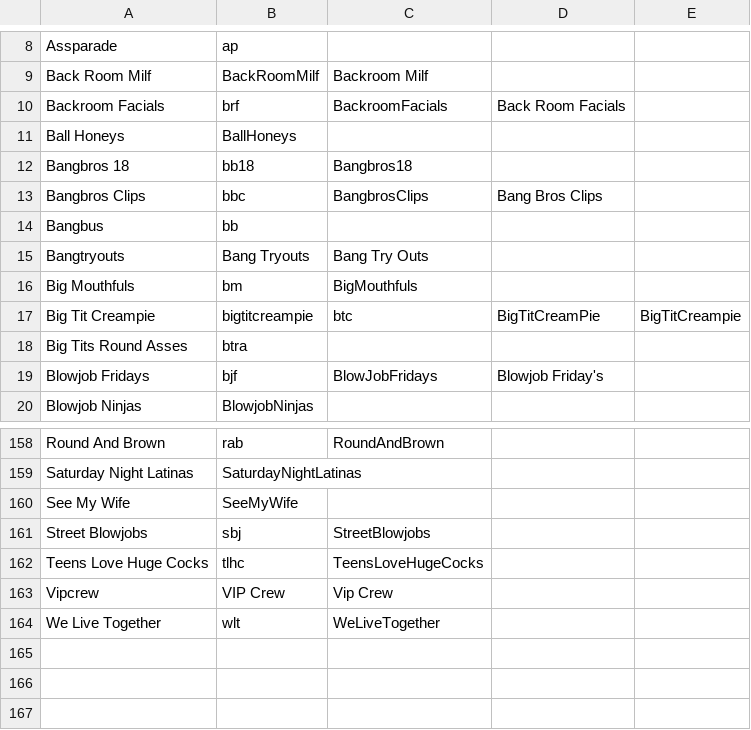
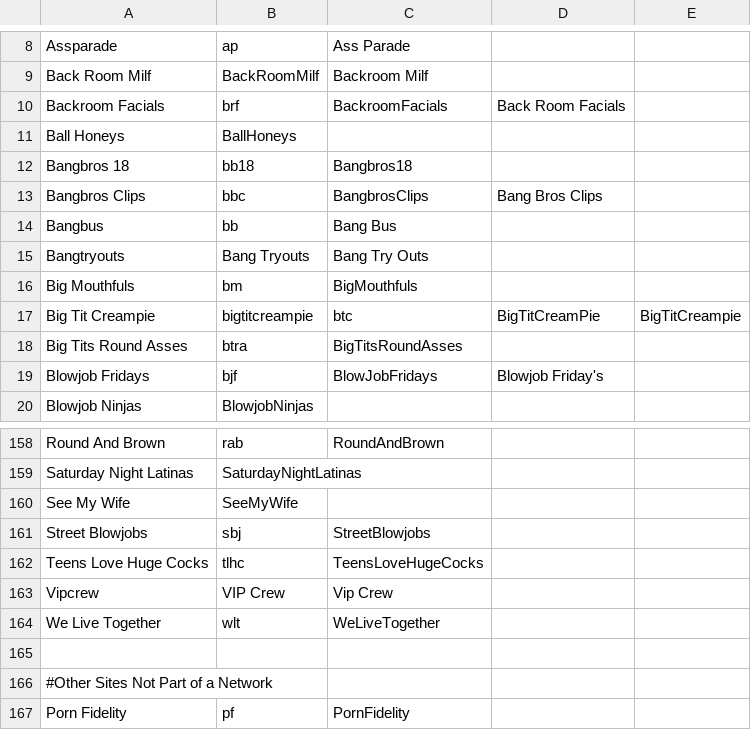
Before and after one commit to DoctorD1501/JAVMovieScraper, a CSV file: JAVMovieScraper/src/moviescraper/doctord/ReleaseRenamer/SiteNameAbbreviations.csv, drawn as a sheet; only a part is shown, gaps mark what is left out; the diff names each change by its address in the sheet, - before the commit and + after, or states it on an @@ line.

Commit message:
Further improvements to file name cleanup feature

```diff
--- a/JAVMovieScraper/src/moviescraper/doctord/ReleaseRenamer/SiteNameAbbreviations.csv
+++ b/JAVMovieScraper/src/moviescraper/doctord/ReleaseRenamer/SiteNameAbbreviations.csv
-C8: (empty)
+C8: Ass Parade
-C14 (Ass Parade): (empty)
+C14 (Ass Parade): Bang Bus
-C18 (Ass Parade): (empty)
+C18 (Ass Parade): BigTitsRoundAsses
+row 165: (empty)
+row 166: #Other Sites Not Part of a Network
+row 167: Porn Fidelity | pf | PornFidelity
```
Also changed, not shown: 4 other files.
